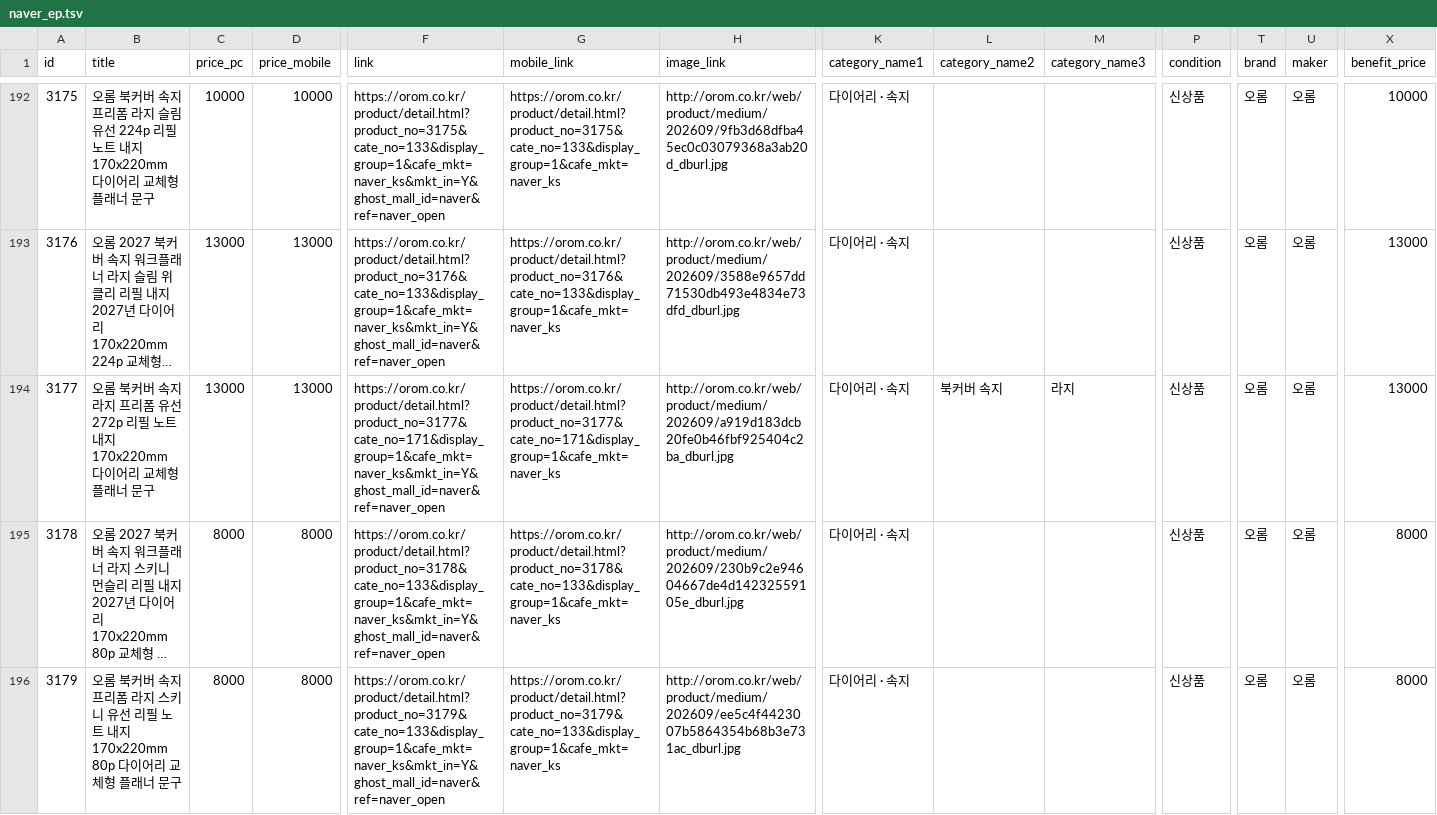
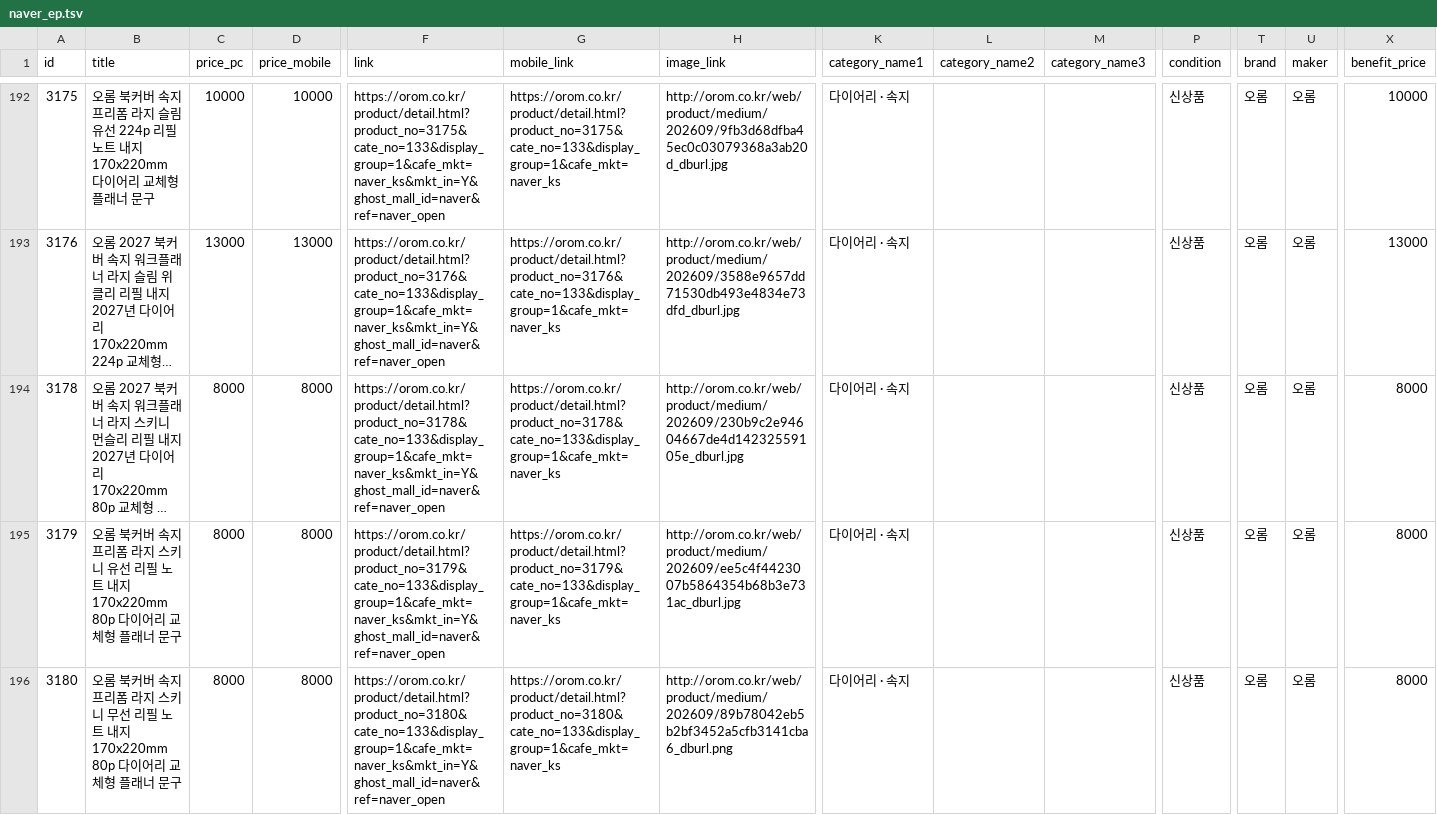
Before and after one commit to OROMadmin/orom-ep, a TSV file: docs/naver_ep.tsv, drawn as a sheet; only a part is shown, gaps mark what is left out; the shorter side is filled out with more unchanged rows; long unchanged cells end in …; rows hold the shown columns only; the diff names each change by its address in the sheet, - before the commit and + after, or states it on an @@ line.

```diff
--- a/docs/naver_ep.tsv
+++ b/docs/naver_ep.tsv
-row 194: 3177 | 오롬 북커버 속지 라지 프리폼 유선 272p 리필 노트 내지 170x220mm 다이어리 교체형 플래너 문구 | 13000 | 13000 | https://orom.co.kr/product/detail.html?product_no=3177&cate_no=171&display_group=1&cafe_mkt=naver_ks&mkt_in=Y&ghost_mall_id=naver&ref=naver_open | https://orom.co.kr/product/detail.html?product_no=3177&cate_no=171&display_group=1&cafe_mkt=naver_ks | http://orom.co.kr/web/product/medium/202609/a919d183dcb20fe0b46fbf925404c2ba_dburl.jpg | 다이어리 · 속지 | 북커버 속지 | 라지 | 신상품 | 오롬 | 오롬 | 13000
```
Also changed, not shown: 2 other files.
